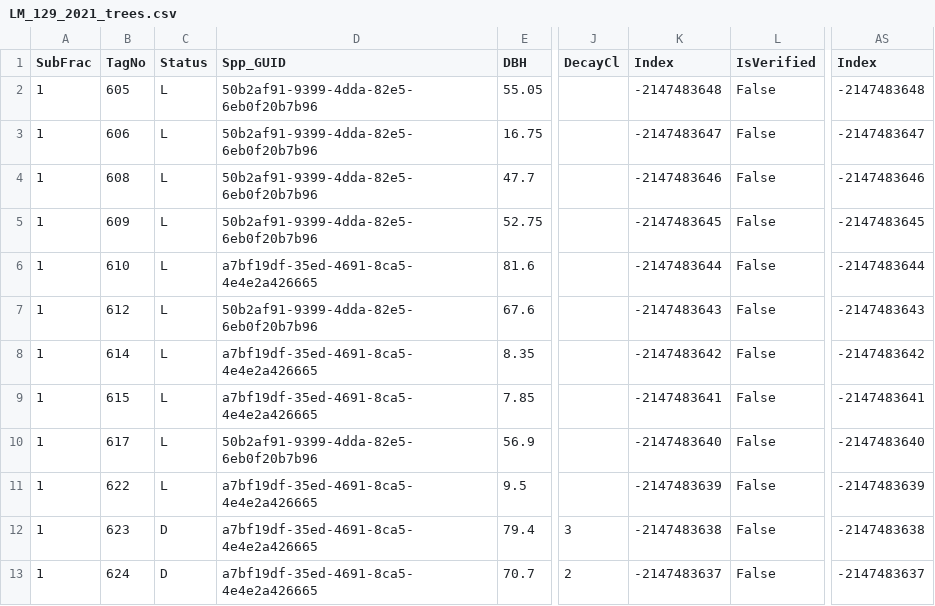
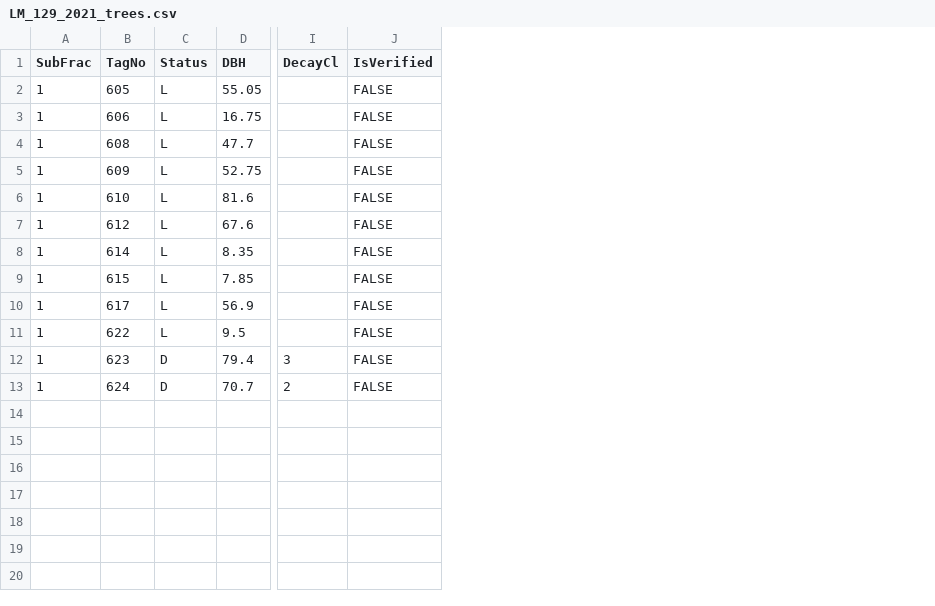
Before and after one commit to zoeisabellafung/senior-thesis, a CSV file: data/Nicole/laguna/lagunamtn-post/LM_129_2021_trees.csv, drawn as a sheet; only a part is shown, gaps mark what is left out; removed rows and columns are numbered as before the commit, all else as after; the diff names each change by its address in the sheet, - before the commit and + after, or states it on an @@ line.

```diff
--- a/data/Nicole/laguna/lagunamtn-post/LM_129_2021_trees.csv
+++ b/data/Nicole/laguna/lagunamtn-post/LM_129_2021_trees.csv
-column D (Spp_GUID), rows 2-13: 50b2af91-9399-4dda-82e5-6eb0f20b7b96 | 50b2af91-9399-4dda-82e5-6eb0f20b7b96 | 50b2af91-9399-4dda-82e5-6eb0f20b7b96 | 50b2af91-9399-4dda-82e5-6eb0f20b7b96 | a7bf19df-35ed-4691-8ca5-4e4e2a426665 | 50b2af91-9399-4dda-82e5-6eb0f20b7b96 | a7bf19df-35ed-4691-8ca5-4e4e2a426665 | a7bf19df-35ed-4691-8ca5-4e4e2a426665 | 50b2af91-9399-4dda-82e5-6eb0f20b7b96 | a7bf19df-35ed-4691-8ca5-4e4e2a426665 | a7bf19df-35ed-4691-8ca5-4e4e2a426665 | a7bf19df-35ed-4691-8ca5-4e4e2a426665
-column K (Index), rows 2-13: -2147483648 | -2147483647 | -2147483646 | -2147483645 | -2147483644 | -2147483643 | -2147483642 | -2147483641 | -2147483640 | -2147483639 | -2147483638 | -2147483637
-column AS (Index), rows 2-13: -2147483648 | -2147483647 | -2147483646 | -2147483645 | -2147483644 | -2147483643 | -2147483642 | -2147483641 | -2147483640 | -2147483639 | -2147483638 | -2147483637
-J2:J13 (IsVerified): False
+J2:J13 (IsVerified): FALSE
```
Also changed, not shown: data/Nicole/laguna/lagunamtn-post/LM_130_2021_trees.csv, data/Nicole/laguna/lagunamtn-post/LM_173_2022_trees.csv, 31 other files.
